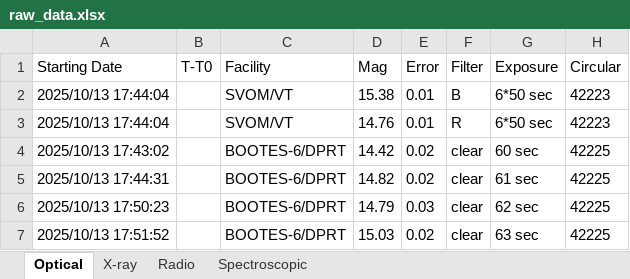
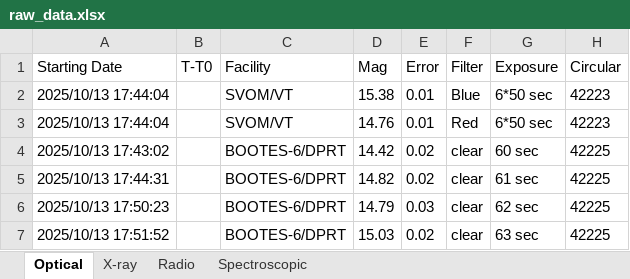
Before and after one commit to 7DimensionalTelescope/GRB251013C, an Excel workbook: data/raw_data.xlsx, sheet Optical, drawn as a sheet; only a part is shown; values as stored, in another font and other column widths than the file's, no borders; the diff names each change by its address in the sheet, - before the commit and + after, or states it on an @@ line.

```diff
--- a/data/raw_data.xlsx (sheet Optical)
+++ b/data/raw_data.xlsx (sheet Optical)
-F2 (Filter): B
+F2 (Filter): Blue
-F3 (Filter): R
+F3 (Filter): Red
```
Also changed, not shown: data/circular.xlsx, 3 other files.
